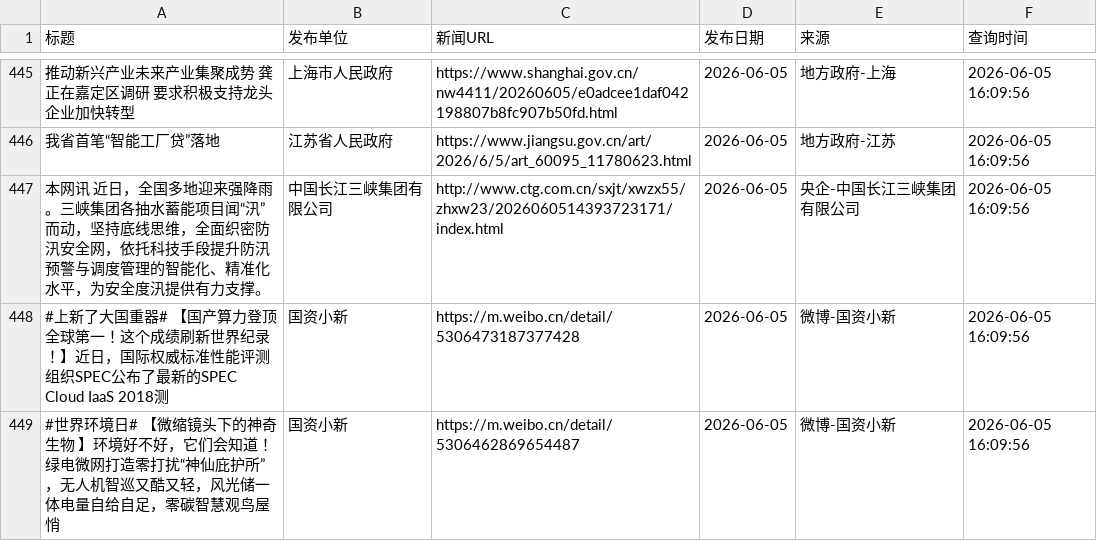
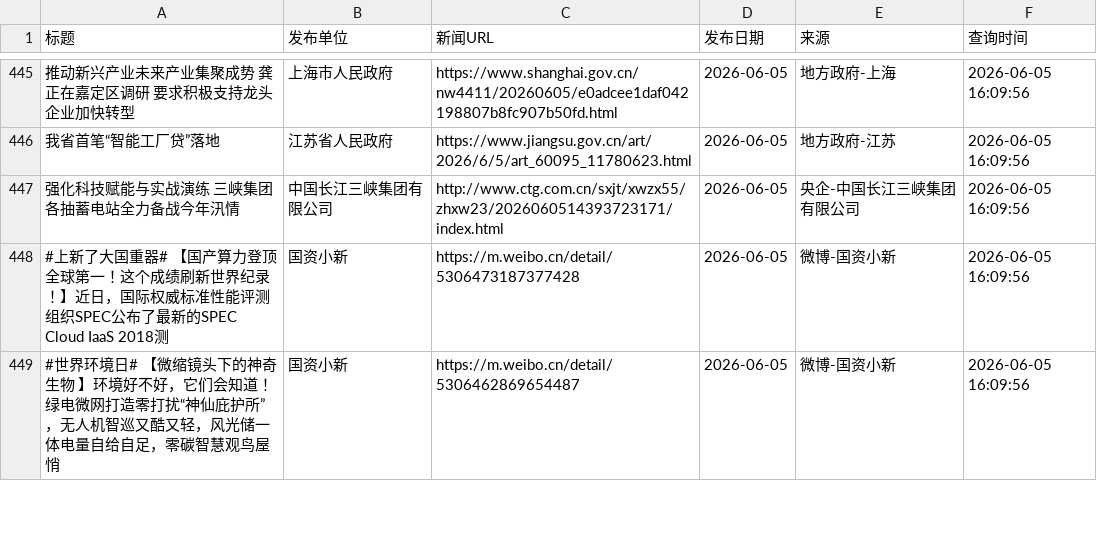
Before and after one commit to guluor-w/Automated-news-scraping, a CSV file: docs/data/policy_news.csv, drawn as a sheet; only a part is shown, gaps mark what is left out; the diff covers the shown part only; the diff names each change by its address in the sheet, - before the commit and + after, or states it on an @@ line.

Commit message:
docs: 更新政策新闻csv数据中的新闻标题

```diff
--- a/docs/data/policy_news.csv
+++ b/docs/data/policy_news.csv
-A447 (标题): 本网讯 近日，全国多地迎来强降雨。三峡集团各抽水蓄能项目闻“汛”而动，坚持底线思维，全面织密防汛安全网，依托科技手段提升防汛预警与调度管理的智能化、精准化水平，为安全度汛提供有力支撑。
+A447 (标题): 强化科技赋能与实战演练 三峡集团各抽蓄电站全力备战今年汛情
```
Also changed, not shown: 11 edited cells elsewhere in this file.
